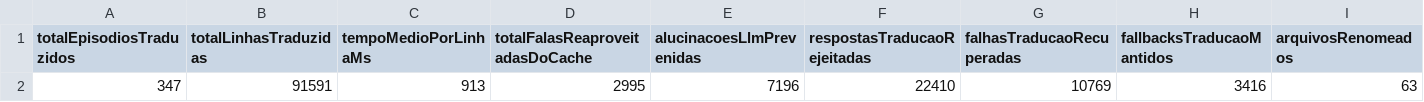
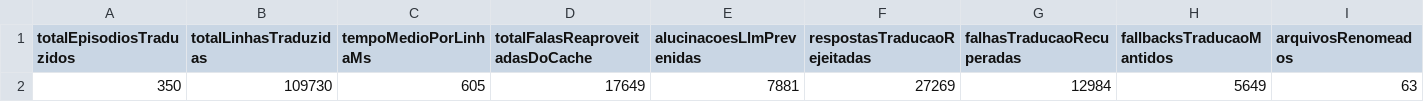
Before and after one commit to carmipa/kronos-anime-translation-telemetry-dataset, a CSV file: metrics/csv/kronos-resumo.csv, drawn as a sheet; only a part is shown; removed rows and columns are numbered as before the commit, all else as after; rows hold the shown columns only; the diff names each change by its address in the sheet, - before the commit and + after, or states it on an @@ line.

```diff
--- a/metrics/csv/kronos-resumo.csv
+++ b/metrics/csv/kronos-resumo.csv
-row 2: 347 | 91591 | 913 | 2995 | 7196 | 22410 | 10769 | 3416 | 63
+row 2: 350 | 109730 | 605 | 17649 | 7881 | 27269 | 12984 | 5649 | 63
```
Also changed, not shown: metrics/csv/kronos-operacoes.csv, metrics/csv/kronos-traducoes-llm.csv, 9 other files.
